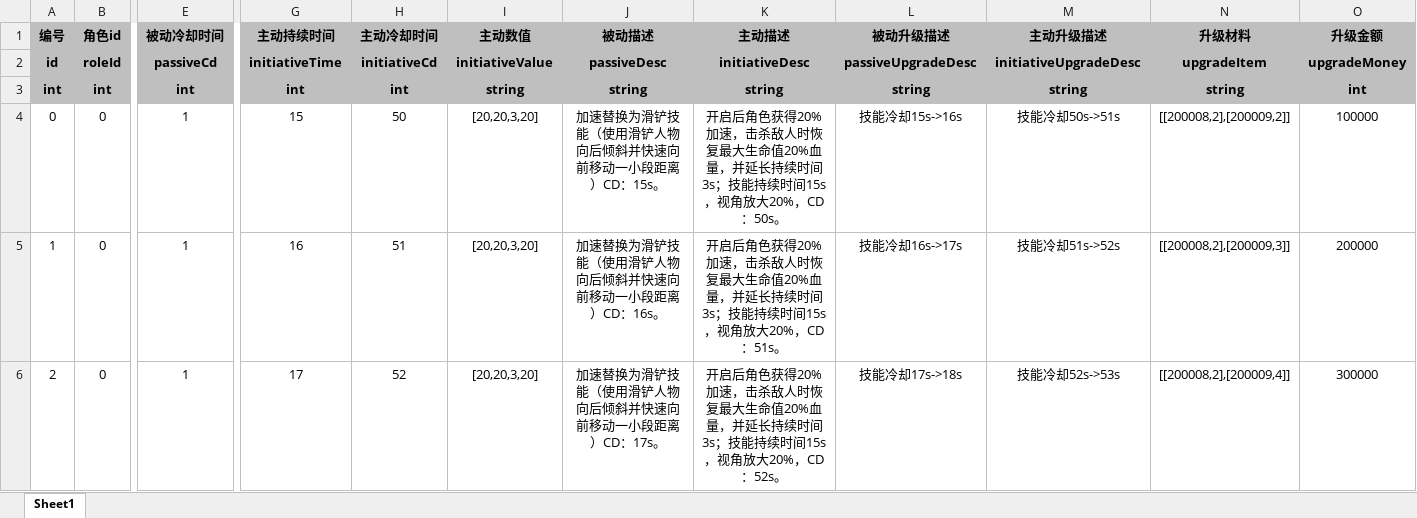
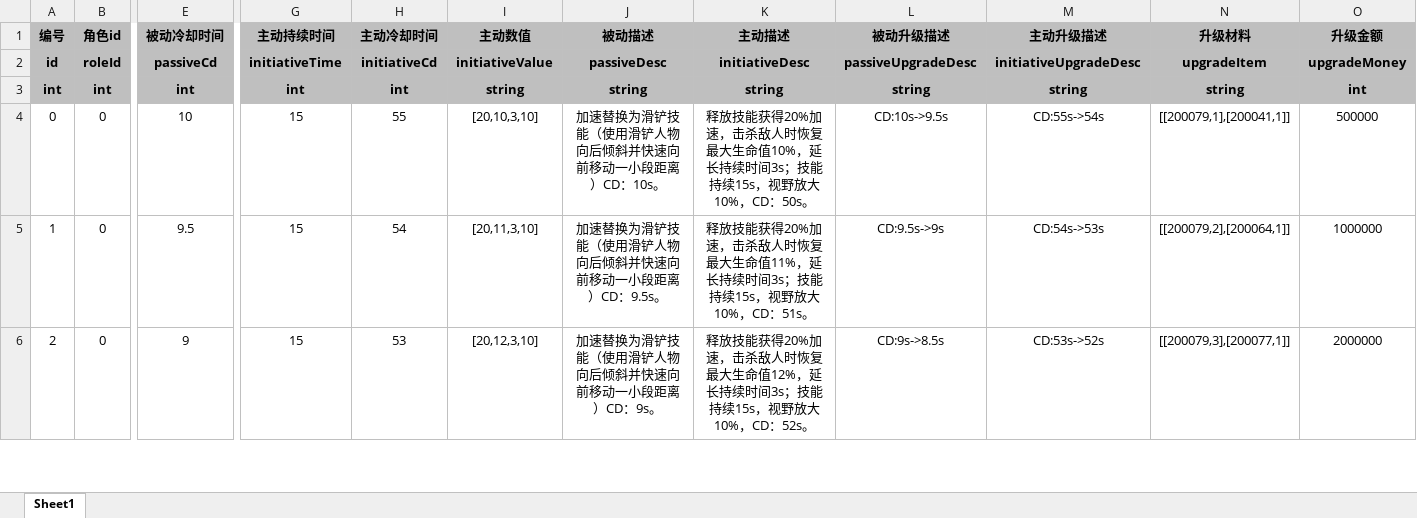
Before and after one commit to UNANSWANG/escape, an Excel workbook: excel/roleLevel.xlsx, sheet Sheet1, drawn as a sheet; only a part is shown, gaps mark what is left out; values as stored, in another font and other column widths than the file's, no borders; the diff covers the shown part only; the diff names each change by its address in the sheet, - before the commit and + after, or states it on an @@ line.

```diff
--- a/excel/roleLevel.xlsx (sheet Sheet1)
+++ b/excel/roleLevel.xlsx (sheet Sheet1)
-E4 (被动冷却时间): 1
+E4 (被动冷却时间): 10
-H4 (主动冷却时间): 50
+H4 (主动冷却时间): 55
-I4 (主动数值): [20,20,3,20]
+I4 (主动数值): [20,10,3,10]
-J4 (被动描述): 加速替换为滑铲技能（使用滑铲人物向后倾斜并快速向前移动一小段距离）CD：15s。
+J4 (被动描述): 加速替换为滑铲技能（使用滑铲人物向后倾斜并快速向前移动一小段距离）CD：10s。
-K4 (主动描述): 开启后角色获得20%加速，击杀敌人时恢复最大生命值20%血量，并延长持续时间3s；技能持续时间15s，视角放大20%，CD：50s…
+K4 (主动描述): 释放技能获得20%加速，击杀敌人时恢复最大生命值10%，延长持续时间3s；技能持续15s，视野放大10%，CD：50s…
-L4 (被动升级描述): 技能冷却15s->16s
+L4 (被动升级描述): CD:10s->9.5s
-M4 (主动升级描述): 技能冷却50s->51s
+M4 (主动升级描述): CD:55s->54s
-N4 (升级材料): [[200008,2],[200009,2]]
+N4 (升级材料): [[200079,1],[200041,1]]
-O4 (升级金额): 100000
+O4 (升级金额): 500000
-E5 (被动冷却时间): 1
+E5 (被动冷却时间): 9.5
-G5 (主动持续时间): 16
+G5 (主动持续时间): 15
-H5 (主动冷却时间): 51
+H5 (主动冷却时间): 54
-I5 (主动数值): [20,20,3,20]
+I5 (主动数值): [20,11,3,10]
-J5 (被动描述): 加速替换为滑铲技能（使用滑铲人物向后倾斜并快速向前移动一小段距离）CD：16s。
+J5 (被动描述): 加速替换为滑铲技能（使用滑铲人物向后倾斜并快速向前移动一小段距离）CD：9.5s。
-K5 (主动描述): 开启后角色获得20%加速，击杀敌人时恢复最大生命值20%血量，并延长持续时间3s；技能持续时间15s，视角放大20%，CD：51s…
+K5 (主动描述): 释放技能获得20%加速，击杀敌人时恢复最大生命值11%，延长持续时间3s；技能持续15s，视野放大10%，CD：51s…
-L5 (被动升级描述): 技能冷却16s->17s
+L5 (被动升级描述): CD:9.5s->9s
-M5 (主动升级描述): 技能冷却51s->52s
+M5 (主动升级描述): CD:54s->53s
-N5 (升级材料): [[200008,2],[200009,3]]
+N5 (升级材料): [[200079,2],[200064,1]]
-O5 (升级金额): 200000
+O5 (升级金额): 1000000
-E6 (被动冷却时间): 1
+E6 (被动冷却时间): 9
-G6 (主动持续时间): 17
+G6 (主动持续时间): 15
-H6 (主动冷却时间): 52
+H6 (主动冷却时间): 53
-I6 (主动数值): [20,20,3,20]
+I6 (主动数值): [20,12,3,10]
-J6 (被动描述): 加速替换为滑铲技能（使用滑铲人物向后倾斜并快速向前移动一小段距离）CD：17s。
+J6 (被动描述): 加速替换为滑铲技能（使用滑铲人物向后倾斜并快速向前移动一小段距离）CD：9s。
-K6 (主动描述): 开启后角色获得20%加速，击杀敌人时恢复最大生命值20%血量，并延长持续时间3s；技能持续时间15s，视角放大20%，CD：52s…
+K6 (主动描述): 释放技能获得20%加速，击杀敌人时恢复最大生命值12%，延长持续时间3s；技能持续15s，视野放大10%，CD：52s…
-L6 (被动升级描述): 技能冷却17s->18s
+L6 (被动升级描述): CD:9s->8.5s
-M6 (主动升级描述): 技能冷却52s->53s
+M6 (主动升级描述): CD:53s->52s
-N6 (升级材料): [[200008,2],[200009,4]]
+N6 (升级材料): [[200079,3],[200077,1]]
-O6 (升级金额): 300000
+O6 (升级金额): 2000000
```
Also changed, not shown: 18 added rows, 77 edited cells and row numbers in column A elsewhere in this sheet, excel/container.xlsx, excel/equipment.xlsx, 12 other files.
